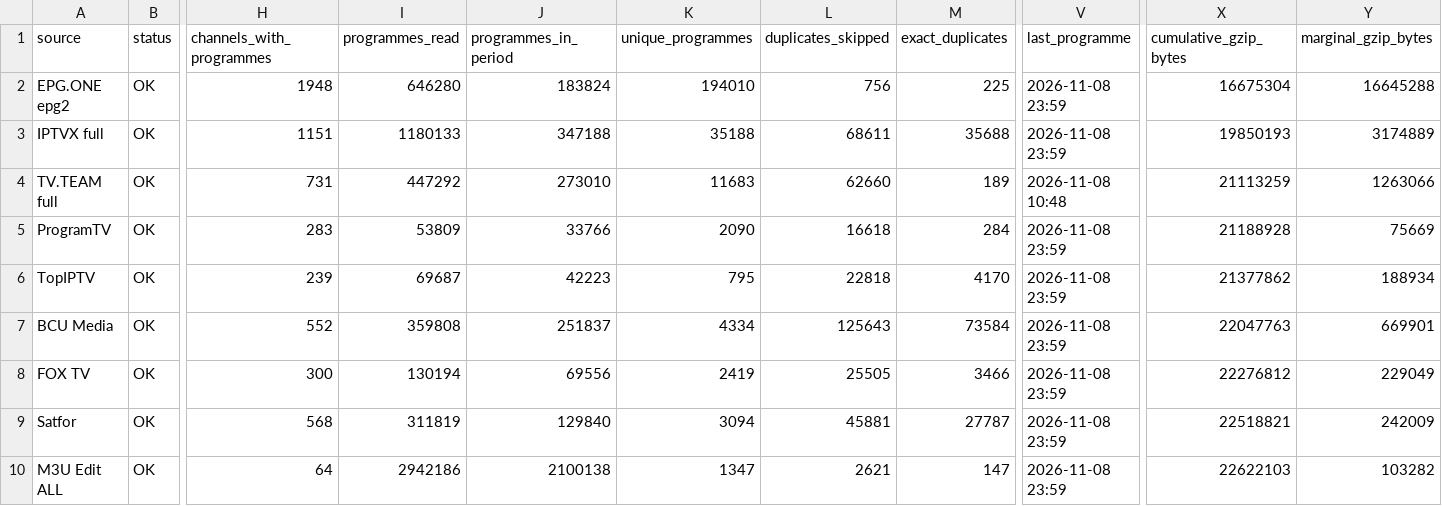
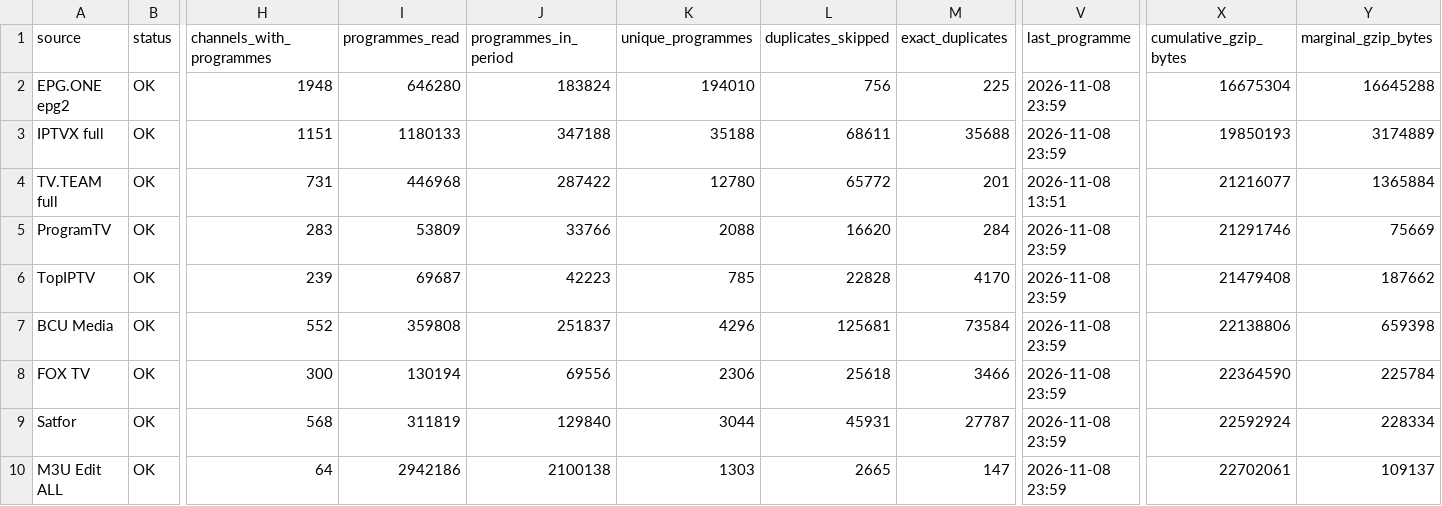
Before and after one commit to oleghkap/EPG-EDEM, a CSV file: coverage_report.csv, drawn as a sheet; only a part is shown, gaps mark what is left out; the diff names each change by its address in the sheet, - before the commit and + after, or states it on an @@ line.

```diff
--- a/coverage_report.csv
+++ b/coverage_report.csv
-I4 (programmes_read): 447292
+I4 (programmes_read): 446968
-J4 (programmes_in_period): 273010
+J4 (programmes_in_period): 287422
-K4 (unique_programmes): 11683
+K4 (unique_programmes): 12780
-L4 (duplicates_skipped): 62660
+L4 (duplicates_skipped): 65772
-M4 (exact_duplicates): 189
+M4 (exact_duplicates): 201
-V4 (last_programme): 2026-11-08 10:48
+V4 (last_programme): 2026-11-08 13:51
-X4 (cumulative_gzip_bytes): 21113259
+X4 (cumulative_gzip_bytes): 21216077
-Y4 (marginal_gzip_bytes): 1263066
+Y4 (marginal_gzip_bytes): 1365884
-K5 (unique_programmes): 2090
+K5 (unique_programmes): 2088
-L5 (duplicates_skipped): 16618
+L5 (duplicates_skipped): 16620
-X5 (cumulative_gzip_bytes): 21188928
+X5 (cumulative_gzip_bytes): 21291746
-K6 (unique_programmes): 795
+K6 (unique_programmes): 785
-L6 (duplicates_skipped): 22818
+L6 (duplicates_skipped): 22828
-X6 (cumulative_gzip_bytes): 21377862
+X6 (cumulative_gzip_bytes): 21479408
-Y6 (marginal_gzip_bytes): 188934
+Y6 (marginal_gzip_bytes): 187662
-K7 (unique_programmes): 4334
+K7 (unique_programmes): 4296
-L7 (duplicates_skipped): 125643
+L7 (duplicates_skipped): 125681
-X7 (cumulative_gzip_bytes): 22047763
+X7 (cumulative_gzip_bytes): 22138806
-Y7 (marginal_gzip_bytes): 669901
+Y7 (marginal_gzip_bytes): 659398
-K8 (unique_programmes): 2419
+K8 (unique_programmes): 2306
-L8 (duplicates_skipped): 25505
+L8 (duplicates_skipped): 25618
-X8 (cumulative_gzip_bytes): 22276812
+X8 (cumulative_gzip_bytes): 22364590
-Y8 (marginal_gzip_bytes): 229049
+Y8 (marginal_gzip_bytes): 225784
-K9 (unique_programmes): 3094
+K9 (unique_programmes): 3044
-L9 (duplicates_skipped): 45881
+L9 (duplicates_skipped): 45931
-X9 (cumulative_gzip_bytes): 22518821
+X9 (cumulative_gzip_bytes): 22592924
-Y9 (marginal_gzip_bytes): 242009
+Y9 (marginal_gzip_bytes): 228334
-K10 (unique_programmes): 1347
+K10 (unique_programmes): 1303
-L10 (duplicates_skipped): 2621
+L10 (duplicates_skipped): 2665
-X10 (cumulative_gzip_bytes): 22622103
+X10 (cumulative_gzip_bytes): 22702061
-Y10 (marginal_gzip_bytes): 103282
+Y10 (marginal_gzip_bytes): 109137
```
Also changed, not shown: channel_coverage.csv, 4 other files.
